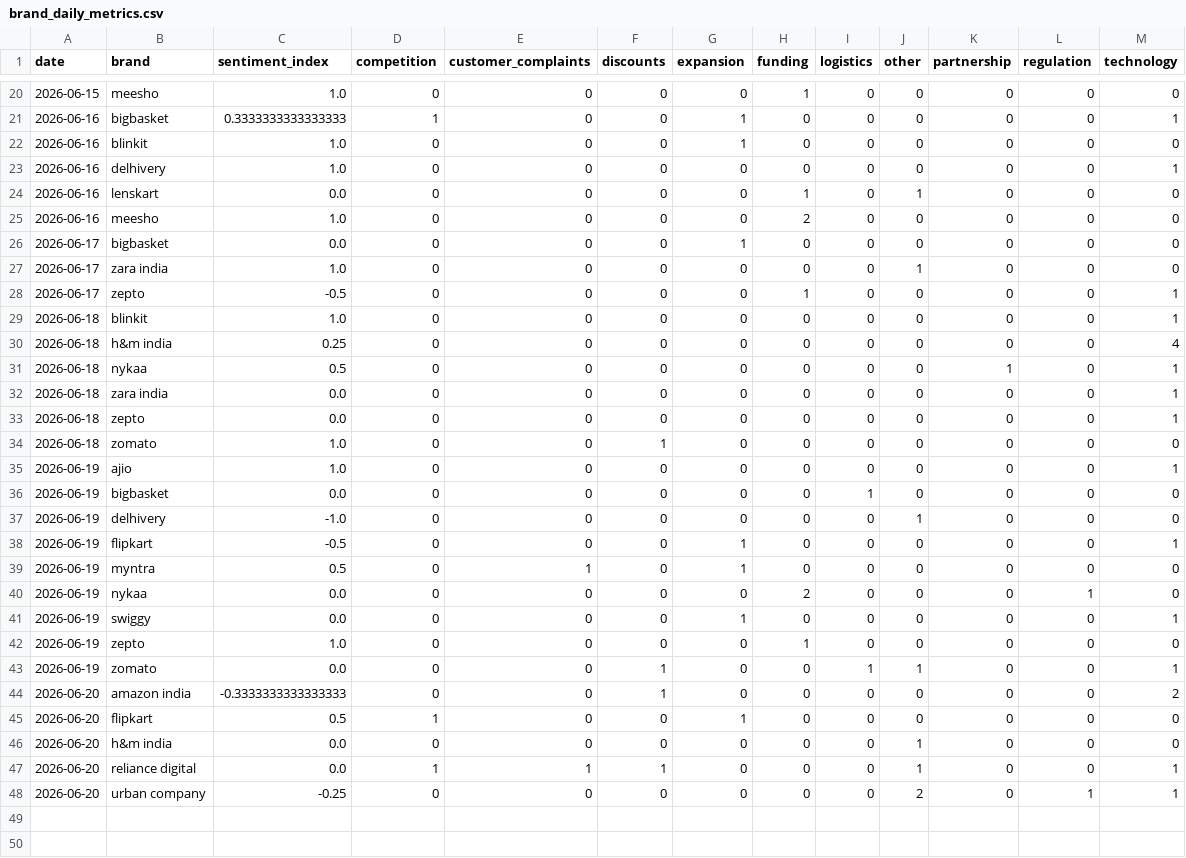
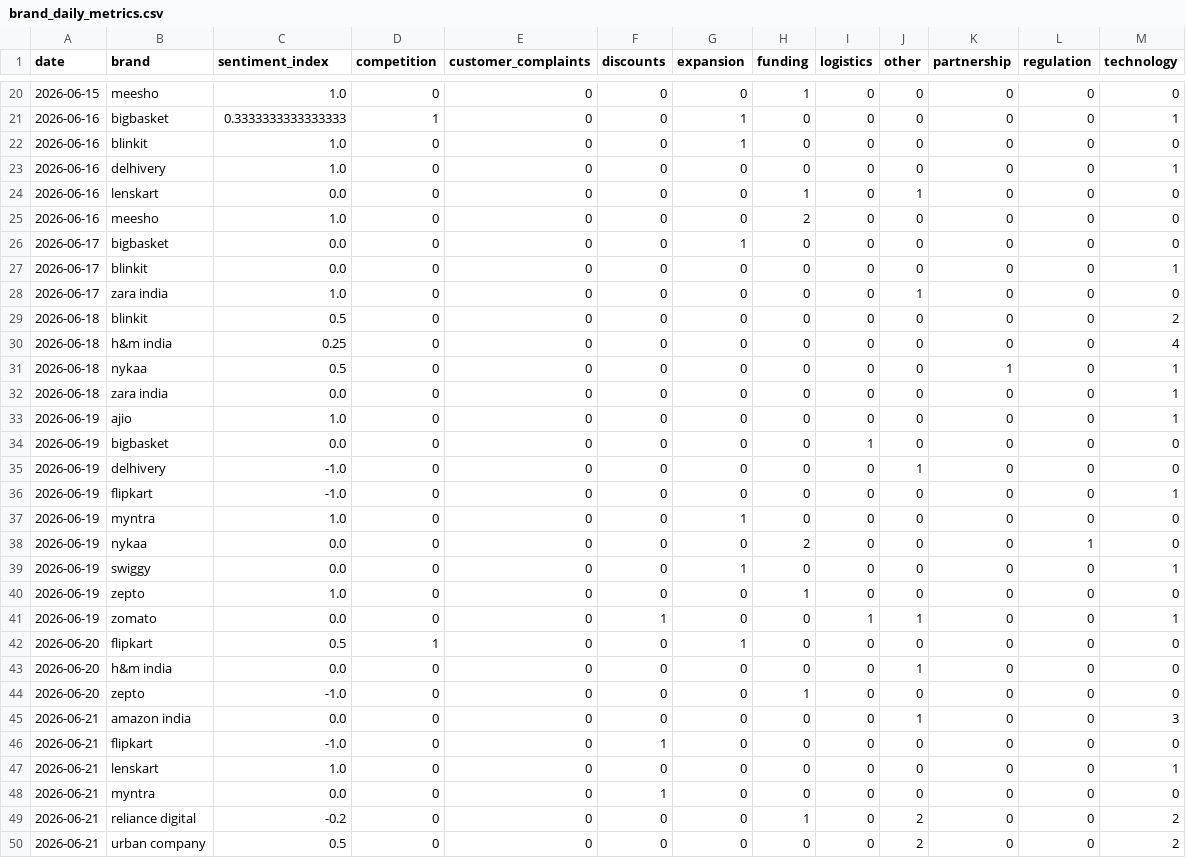
Before and after one commit to 2310Gayatri/AI-Ecommerce-Trend-Forecaster, a CSV file: data/processed/brand_daily_metrics.csv, drawn as a sheet; only a part is shown, gaps mark what is left out; the diff covers the shown part only.

```diff
--- a/data/processed/brand_daily_metrics.csv
+++ b/data/processed/brand_daily_metrics.csv
@@ -26,5 +26,5 @@ date,brand,sentiment_index,competition,customer_complaints,discounts,expansion,f
 2026-06-17,bigbasket,0.0,0,0,0,1,0,0,0,0,0,0
+2026-06-17,blinkit,0.0,0,0,0,0,0,0,0,0,0,1
 2026-06-17,zara india,1.0,0,0,0,0,0,0,1,0,0,0
-2026-06-17,zepto,-0.5,0,0,0,0,1,0,0,0,0,1
-2026-06-18,blinkit,1.0,0,0,0,0,0,0,0,0,0,1
+2026-06-18,blinkit,0.5,0,0,0,0,0,0,0,0,0,2
 2026-06-18,h&m india,0.25,0,0,0,0,0,0,0,0,0,4
@@ -32,4 +32,2 @@ date,brand,sentiment_index,competition,customer_complaints,discounts,expansion,f
 2026-06-18,zara india,0.0,0,0,0,0,0,0,0,0,0,1
-2026-06-18,zepto,0.0,0,0,0,0,0,0,0,0,0,1
-2026-06-18,zomato,1.0,0,0,1,0,0,0,0,0,0,0
 2026-06-19,ajio,1.0,0,0,0,0,0,0,0,0,0,1
@@ -37,4 +35,4 @@ date,brand,sentiment_index,competition,customer_complaints,discounts,expansion,f
 2026-06-19,delhivery,-1.0,0,0,0,0,0,0,1,0,0,0
-2026-06-19,flipkart,-0.5,0,0,0,1,0,0,0,0,0,1
-2026-06-19,myntra,0.5,0,1,0,1,0,0,0,0,0,0
+2026-06-19,flipkart,-1.0,0,0,0,0,0,0,0,0,0,1
+2026-06-19,myntra,1.0,0,0,0,1,0,0,0,0,0,0
 2026-06-19,nykaa,0.0,0,0,0,0,2,0,0,0,1,0
@@ -43,6 +41,10 @@ date,brand,sentiment_index,competition,customer_complaints,discounts,expansion,f
 2026-06-19,zomato,0.0,0,0,1,0,0,1,1,0,0,1
-2026-06-20,amazon india,-0.3333333333333333,0,0,1,0,0,0,0,0,0,2
 2026-06-20,flipkart,0.5,1,0,0,1,0,0,0,0,0,0
 2026-06-20,h&m india,0.0,0,0,0,0,0,0,1,0,0,0
-2026-06-20,reliance digital,0.0,1,1,1,0,0,0,1,0,0,1
-2026-06-20,urban company,-0.25,0,0,0,0,0,0,2,0,1,1
+2026-06-20,zepto,-1.0,0,0,0,0,1,0,0,0,0,0
+2026-06-21,amazon india,0.0,0,0,0,0,0,0,1,0,0,3
+2026-06-21,flipkart,-1.0,0,0,1,0,0,0,0,0,0,0
+2026-06-21,lenskart,1.0,0,0,0,0,0,0,0,0,0,1
+2026-06-21,myntra,0.0,0,0,1,0,0,0,0,0,0,0
+2026-06-21,reliance digital,-0.2,0,0,0,0,1,0,2,0,0,2
+2026-06-21,urban company,0.5,0,0,0,0,0,0,2,0,0,2
```
Also changed, not shown: 1 added row, 1 removed row and 2 edited cells elsewhere in this file, data/processed/daily_market_metrics.csv, data/processed/market_forecast_history.csv, 1 other file.
